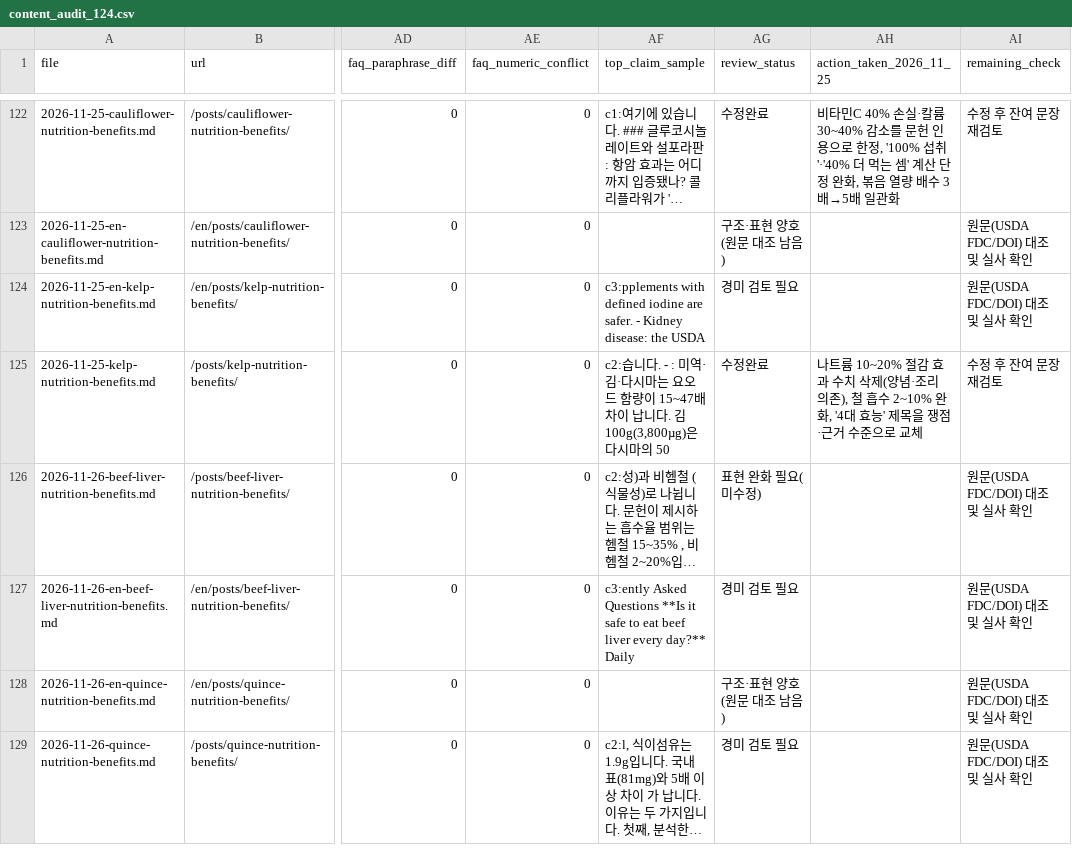
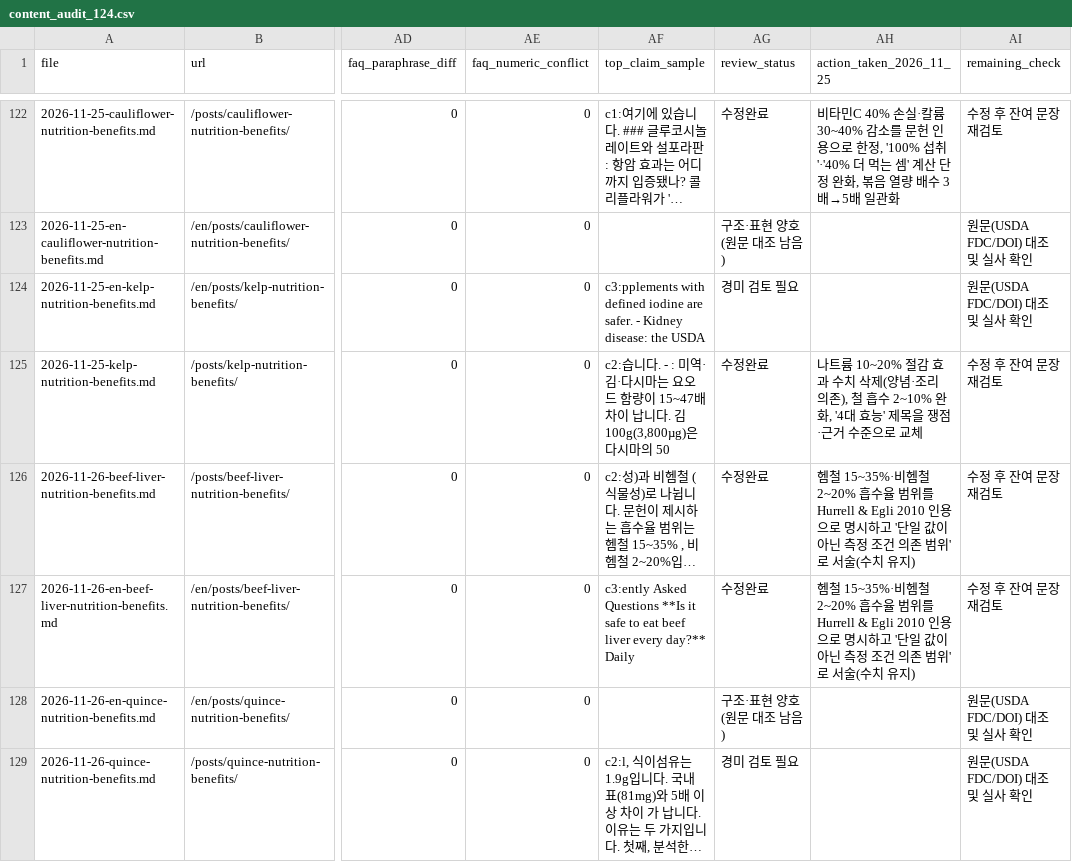
Before and after one commit to heewon-yu/dailyfoodfighter, a CSV file: _seo/content_audit_124.csv, drawn as a sheet; only a part is shown, gaps mark what is left out; long unchanged cells end in …; the diff names each change by its address in the sheet, - before the commit and + after, or states it on an @@ line.

Commit message:
docs(seo): mark the beef liver heme-iron wording as fixed in the audit table

```diff
--- a/_seo/content_audit_124.csv
+++ b/_seo/content_audit_124.csv
-AG126 (review_status): 표현 완화 필요(미수정)
+AG126 (review_status): 수정완료
-AH126:AH127 (action_taken_2026_11_25): (empty)
+AH126:AH127 (action_taken_2026_11_25): 헴철 15~35%·비헴철 2~20% 흡수율 범위를 Hurrell & Egli 2010 인용으로 명시하고 '단일 값이 아닌 측정 조건 의존 범위'로 서술(수치 유지)
-AI126:AI127 (remaining_check): 원문(USDA FDC/DOI) 대조 및 실사 확인
+AI126:AI127 (remaining_check): 수정 후 잔여 문장 재검토
-AG127 (review_status): 경미 검토 필요
+AG127 (review_status): 수정완료
```
Also changed, not shown: 1 other file.
